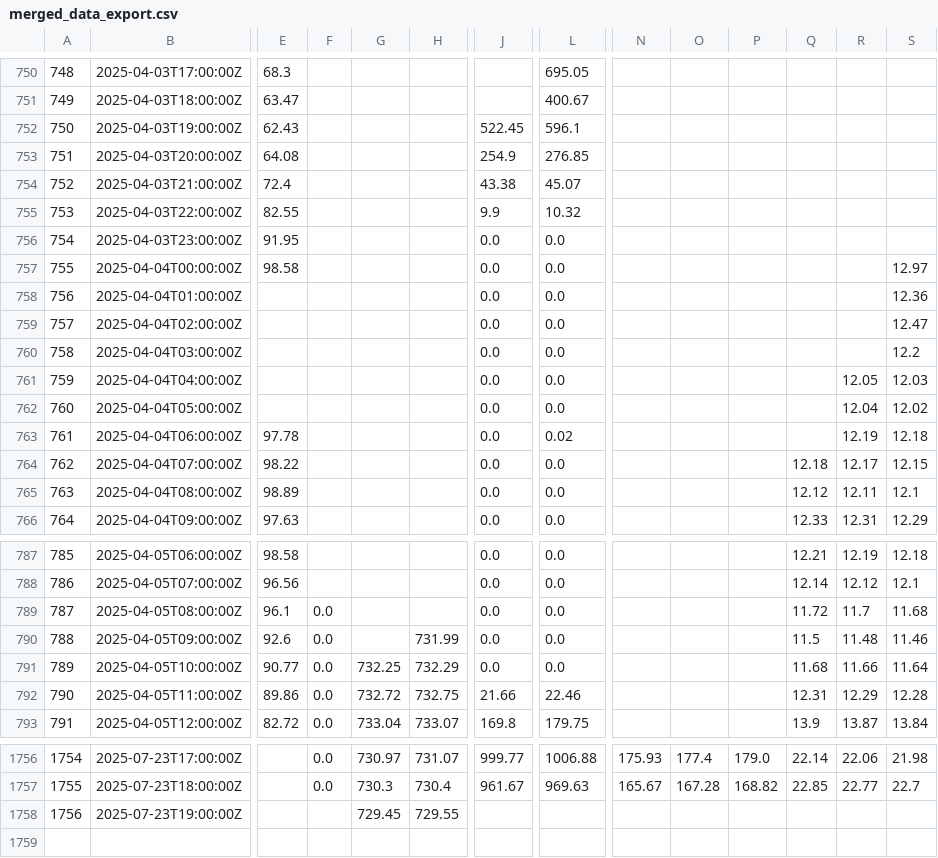
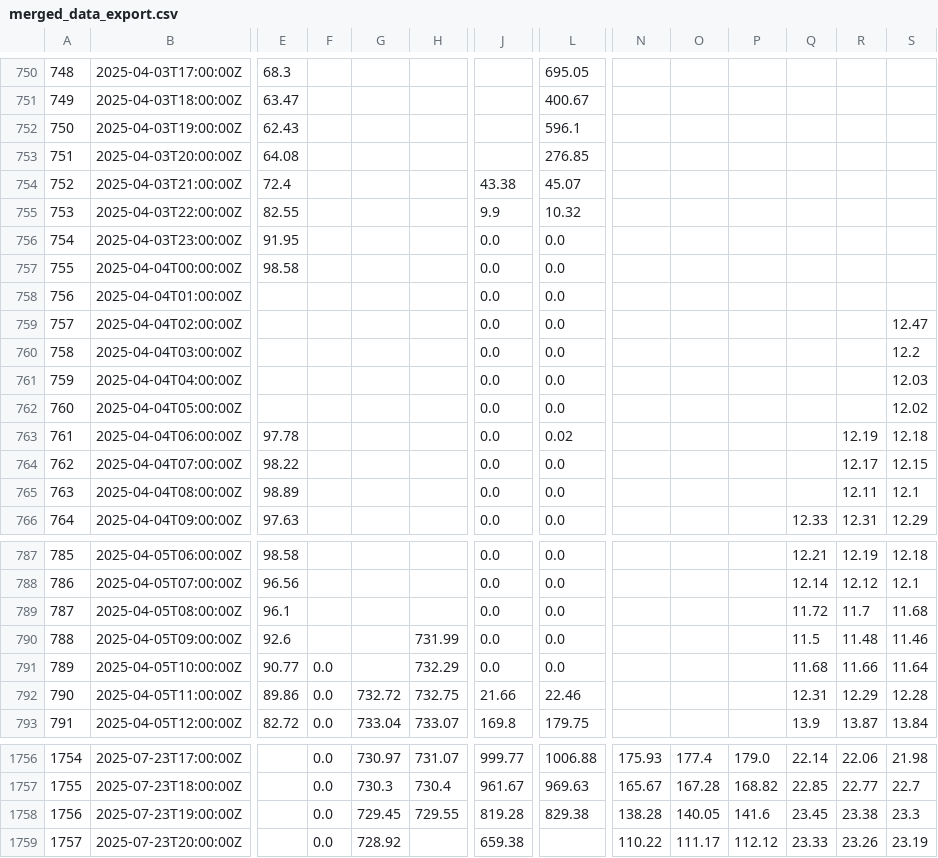
Before and after one commit to ccardenas93/weather_forecast, a CSV file: merged_data_export.csv, drawn as a sheet; only a part is shown, gaps mark what is left out; rows hold the shown columns only; the diff covers the shown part only; the diff names each change by its address in the sheet, - before the commit and + after, or states it on an @@ line.

```diff
--- a/merged_data_export.csv
+++ b/merged_data_export.csv
-J752: 522.45
+J752: (empty)
-J753: 254.9
+J753: (empty)
-S757: 12.97
+S757: (empty)
-S758: 12.36
+S758: (empty)
-R761: 12.05
+R761: (empty)
-R762: 12.04
+R762: (empty)
-Q764: 12.18
+Q764: (empty)
-Q765: 12.12
+Q765: (empty)
-F789:F790: 0.0
+F789:F790: (empty)
-G791: 732.25
+G791: (empty)
-F1758: (empty)
+F1758: 0.0
-J1758: (empty)
+J1758: 819.28
-L1758: (empty)
+L1758: 829.38
-N1758: (empty)
+N1758: 138.28
-O1758: (empty)
+O1758: 140.05
-P1758: (empty)
+P1758: 141.6
-Q1758: (empty)
+Q1758: 23.45
-R1758: (empty)
+R1758: 23.38
-S1758: (empty)
+S1758: 23.3
+row 1759: 1757 | 2025-07-23T20:00:00Z |  | 0.0 | 728.92 |  | 659.38 |  | 110.22 | 111.17 | 112.12 | 23.33 | 23.26 | 23.19
```
Also changed, not shown: 7 edited cells elsewhere in this file, 1 other file.
